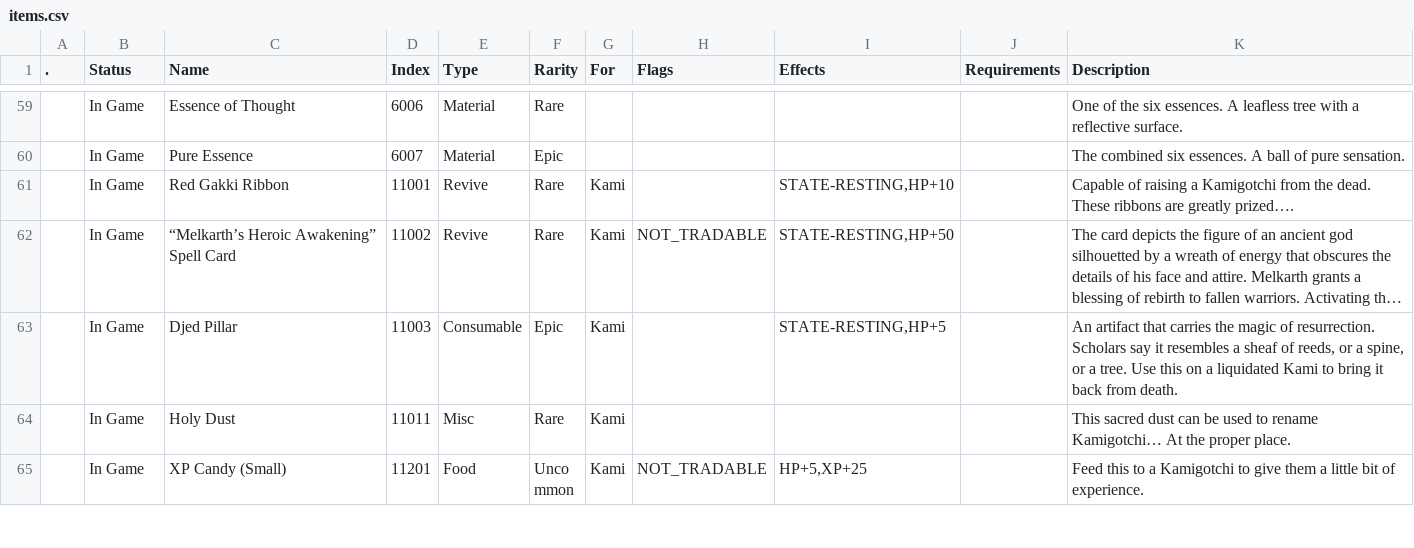
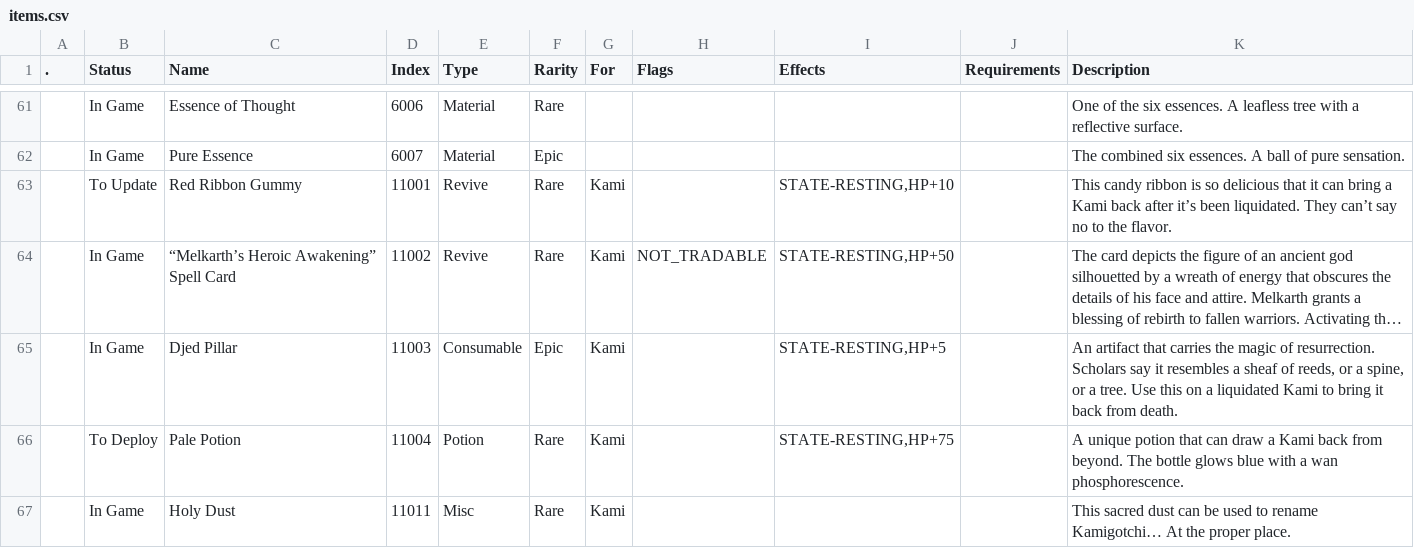
Before and after one commit to kanyaveral/kamigotchi, a CSV file: packages/contracts/deployment/world/data/items/items.csv, drawn as a sheet; only a part is shown, gaps mark what is left out; the shorter side is filled out with more unchanged rows; long unchanged cells end in …; addresses are those after the commit; ↵ is a line break in a cell; the diff covers the shown part only; the diff names each change by its address in the sheet, - before the commit and + after, or states it on an @@ line.

```diff
--- a/packages/contracts/deployment/world/data/items/items.csv
+++ b/packages/contracts/deployment/world/data/items/items.csv
-B63 (Status): In Game
+B63 (Status): To Update
-C63 (Name): Red Gakki Ribbon
+C63 (Name): Red Ribbon Gummy
-K63 (Description): Capable of raising a Kamigotchi from the dead. ↵ These ribbons are greatly prized….
+K63 (Description): This candy ribbon is so delicious that it can bring a Kami back after it’s been liquidated. They can’t say no to the flavor.
+row 66:  | To Deploy | Pale Potion | 11004 | Potion | Rare | Kami |  | STATE-RESTING,HP+75 |  | A unique potion that can draw a Kami back from beyond. The bottle glows blue with a wan phosphorescence.
```
Also changed, not shown: 8 added rows and 10 edited cells elsewhere in this file, packages/contracts/deployment/world/data/items/allos.csv, packages/contracts/deployment/world/data/items/droptables.csv, 12 other files.
